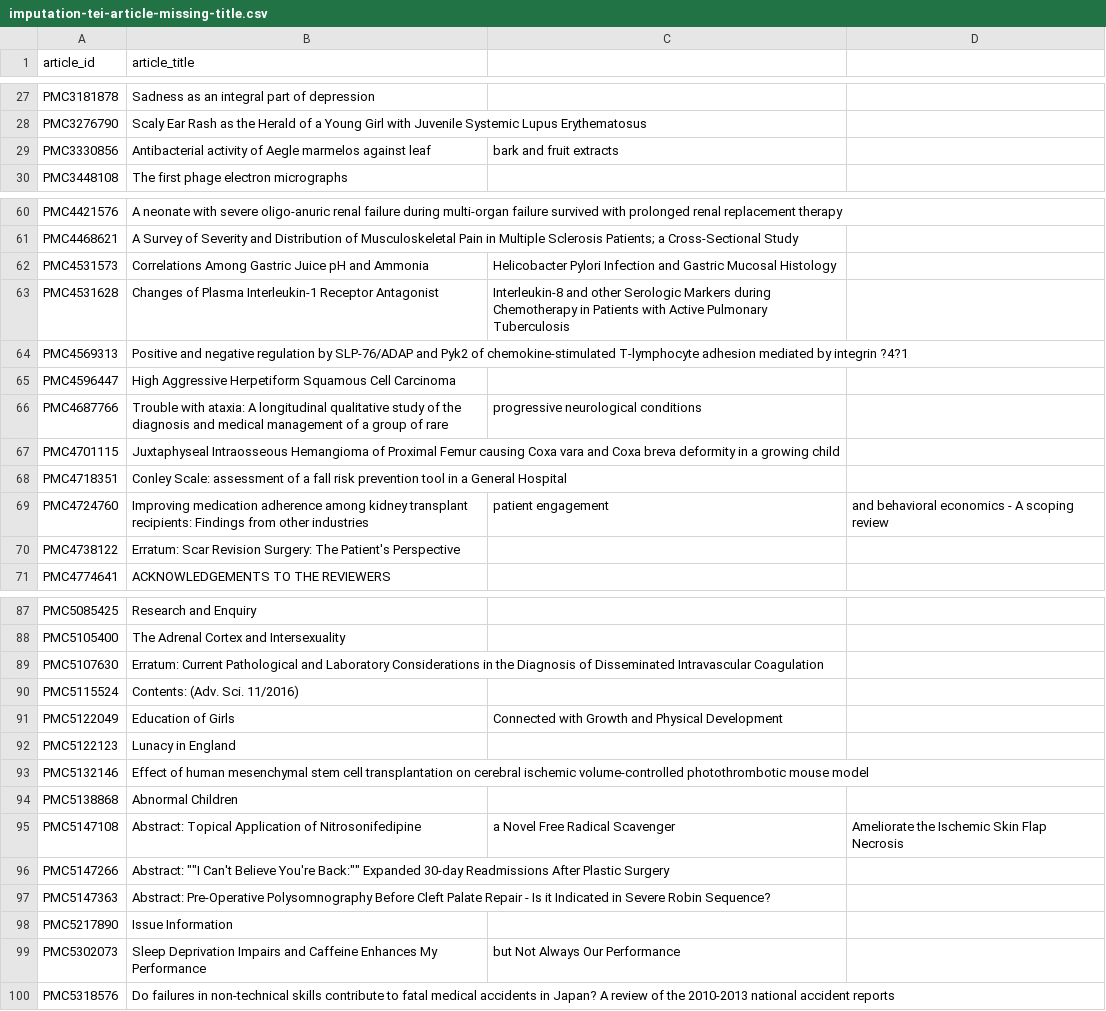
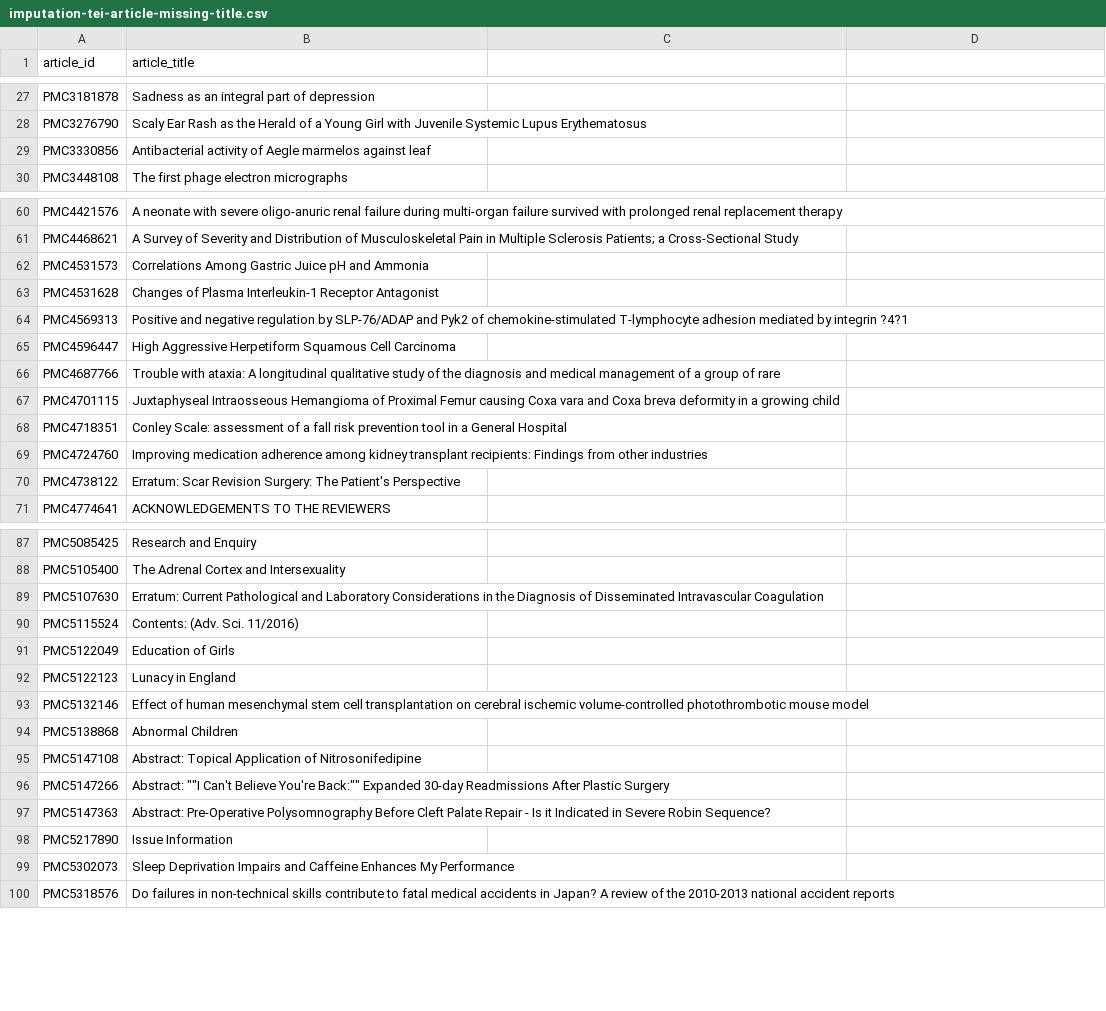
Before and after one commit to howisonlab/softcite-dataset, a CSV file: data/csv_dataset/imputation-tei-article-missing-title.csv, drawn as a sheet; only a part is shown, gaps mark what is left out; the diff covers the shown part only.

Commit message:
fixed derivative formatting error

```diff
--- a/data/csv_dataset/imputation-tei-article-missing-title.csv
+++ b/data/csv_dataset/imputation-tei-article-missing-title.csv
@@ -29 +29 @@ PMC3276790,Scaly Ear Rash as the Herald of a Young Girl with Juvenile Systemic L
-PMC3330856,Antibacterial activity of Aegle marmelos against leaf, bark and fruit extracts,
+PMC3330856,Antibacterial activity of Aegle marmelos against leaf
@@ -62,2 +62,2 @@ PMC4468621,A Survey of Severity and Distribution of Musculoskeletal Pain in Mult
-PMC4531573,Correlations Among Gastric Juice pH and Ammonia, Helicobacter Pylori Infection and Gastric Mucosal Histology,
-PMC4531628,Changes of Plasma Interleukin-1 Receptor Antagonist, Interleukin-8 and other Serologic Markers during Chemotherapy in Patients with Active Pulmonary Tuberculosis,
+PMC4531573,Correlations Among Gastric Juice pH and Ammonia
+PMC4531628,Changes of Plasma Interleukin-1 Receptor Antagonist
@@ -66 +66 @@ PMC4596447,High Aggressive Herpetiform Squamous Cell Carcinoma,,
-PMC4687766,Trouble with ataxia: A longitudinal qualitative study of the diagnosis and medical management of a group of rare, progressive neurological conditions,
+PMC4687766,Trouble with ataxia: A longitudinal qualitative study of the diagnosis and medical management of a group of rare
@@ -69 +69 @@ PMC4718351,Conley Scale: assessment of a fall risk prevention tool in a General
-PMC4724760,Improving medication adherence among kidney transplant recipients: Findings from other industries, patient engagement, and behavioral economics - A scoping review
+PMC4724760,Improving medication adherence among kidney transplant recipients: Findings from other industries
@@ -91 +91 @@ PMC5115524,Contents: (Adv. Sci. 11/2016),,
-PMC5122049,Education of Girls, Connected with Growth and Physical Development,
+PMC5122049,Education of Girls
@@ -95 +95 @@ PMC5138868,Abnormal Children,,
-PMC5147108,Abstract: Topical Application of Nitrosonifedipine, a Novel Free Radical Scavenger, Ameliorate the Ischemic Skin Flap Necrosis
+PMC5147108,Abstract: Topical Application of Nitrosonifedipine
@@ -99 +99 @@ PMC5217890,Issue Information,,
-PMC5302073,Sleep Deprivation Impairs and Caffeine Enhances My Performance, but Not Always Our Performance,
+PMC5302073,Sleep Deprivation Impairs and Caffeine Enhances My Performance
```
Also changed, not shown: 2 edited cells elsewhere in this file.
